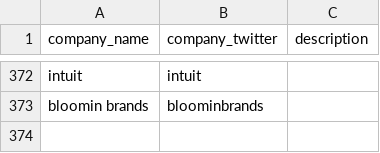
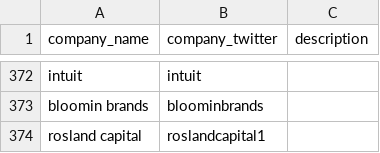
Before and after one commit to responsibleads/responsibleads.github.io, a CSV file: data/companies.csv, drawn as a sheet; only a part is shown, gaps mark what is left out; the diff names each change by its address in the sheet, - before the commit and + after, or states it on an @@ line.

```diff
--- a/data/companies.csv
+++ b/data/companies.csv
+row 374: rosland capital | roslandcapital1
```
Also changed, not shown: data/exclude.csv, data/products.csv, 7 other files.
